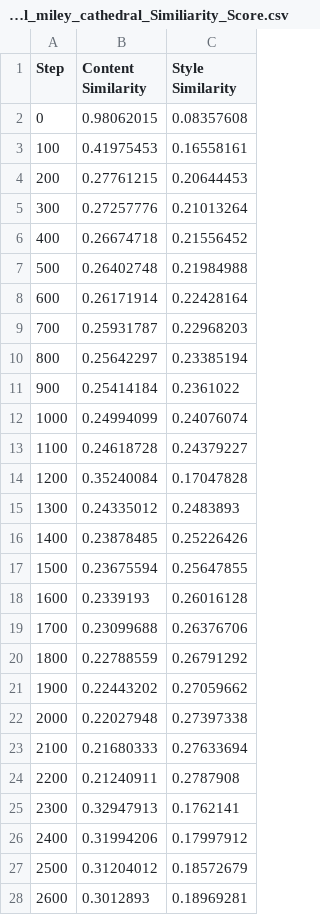
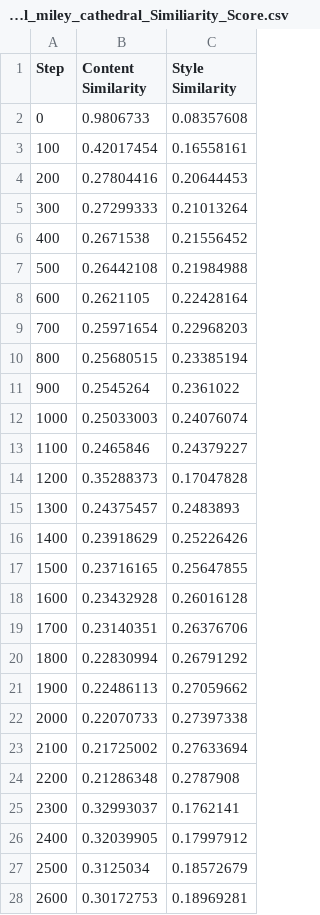
Before and after one commit to hannahpav/CNN-Style-Transfer-Similarity-Scores, a CSV file: final_similarity_scores_HP/mid-level-1/MidLevel_miley_cathedral_Similiarity_Score.csv, drawn as a sheet; only a part is shown; the diff covers the shown part only.

Commit message:
changes to similarity plot for readability

```diff
--- a/final_similarity_scores_HP/mid-level-1/MidLevel_miley_cathedral_Similiarity_Score.csv
+++ b/final_similarity_scores_HP/mid-level-1/MidLevel_miley_cathedral_Similiarity_Score.csv
@@ -1,28 +1,28 @@
 Step,Content Similarity,Style Similarity
-0,0.98062015,0.08357608
-100,0.41975453,0.16558161
-200,0.27761215,0.20644453
-300,0.27257776,0.21013264
-400,0.26674718,0.21556452
-500,0.26402748,0.21984988
-600,0.26171914,0.22428164
-700,0.25931787,0.22968203
-800,0.25642297,0.23385194
-900,0.25414184,0.2361022
-1000,0.24994099,0.24076074
-1100,0.24618728,0.24379227
-1200,0.35240084,0.17047828
-1300,0.24335012,0.2483893
-1400,0.23878485,0.25226426
-1500,0.23675594,0.25647855
-1600,0.2339193,0.26016128
-1700,0.23099688,0.26376706
-1800,0.22788559,0.26791292
-1900,0.22443202,0.27059662
-2000,0.22027948,0.27397338
-2100,0.21680333,0.27633694
-2200,0.21240911,0.2787908
-2300,0.32947913,0.1762141
-2400,0.31994206,0.17997912
-2500,0.31204012,0.18572679
-2600,0.3012893,0.18969281
+0,0.9806733,0.08357608
+100,0.42017454,0.16558161
+200,0.27804416,0.20644453
+300,0.27299333,0.21013264
+400,0.2671538,0.21556452
+500,0.26442108,0.21984988
+600,0.2621105,0.22428164
+700,0.25971654,0.22968203
+800,0.25680515,0.23385194
+900,0.2545264,0.2361022
+1000,0.25033003,0.24076074
+1100,0.2465846,0.24379227
+1200,0.35288373,0.17047828
+1300,0.24375457,0.2483893
+1400,0.23918629,0.25226426
+1500,0.23716165,0.25647855
+1600,0.23432928,0.26016128
+1700,0.23140351,0.26376706
+1800,0.22830994,0.26791292
+1900,0.22486113,0.27059662
+2000,0.22070733,0.27397338
+2100,0.21725002,0.27633694
+2200,0.21286348,0.2787908
+2300,0.32993037,0.1762141
+2400,0.32039905,0.17997912
+2500,0.3125034,0.18572679
+2600,0.30172753,0.18969281
```
Also changed, not shown: 3 edited cells elsewhere in this file, final_similarity_scores_HP/low-level-4/LowLevel_miley_cathedral_Similiarity_Score.csv, 55 other files.
